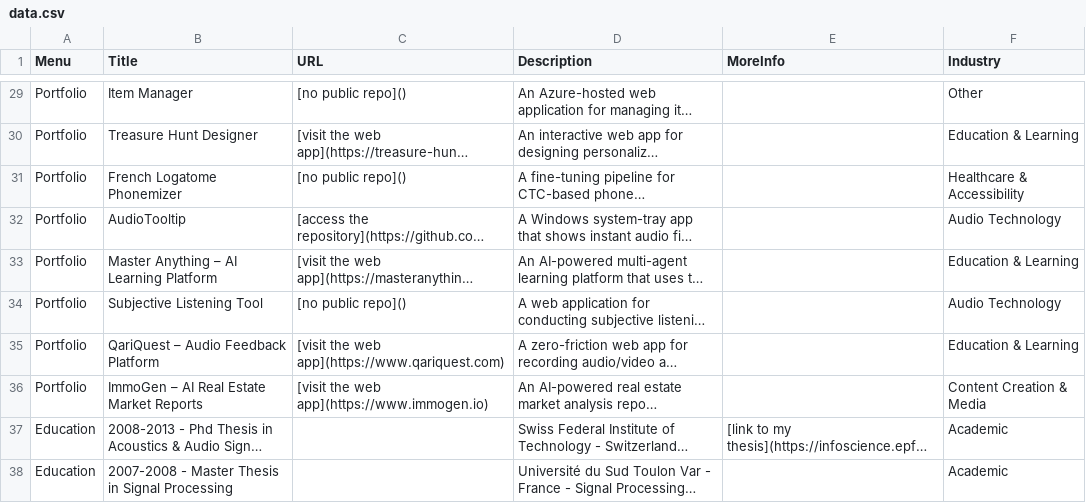
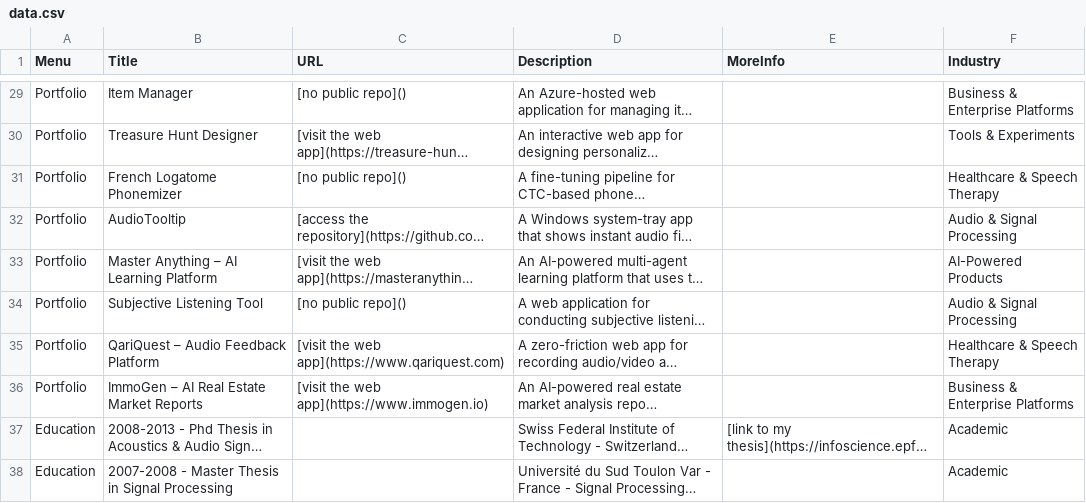
Before and after one commit to pmarmaroli/pmarmaroli.github.io, a CSV file: data.csv, drawn as a sheet; only a part is shown, gaps mark what is left out; long unchanged cells end in …; the diff covers the shown part only; the diff names each change by its address in the sheet, - before the commit and + after, or states it on an @@ line.

```diff
--- a/data.csv
+++ b/data.csv
-F29 (Industry): Other
+F29 (Industry): Business & Enterprise Platforms
-F30 (Industry): Education & Learning
+F30 (Industry): Tools & Experiments
-F31 (Industry): Healthcare & Accessibility
+F31 (Industry): Healthcare & Speech Therapy
-F32 (Industry): Audio Technology
+F32 (Industry): Audio & Signal Processing
-F33 (Industry): Education & Learning
+F33 (Industry): AI-Powered Products
-F34 (Industry): Audio Technology
+F34 (Industry): Audio & Signal Processing
-F35 (Industry): Education & Learning
+F35 (Industry): Healthcare & Speech Therapy
-F36 (Industry): Content Creation & Media
+F36 (Industry): Business & Enterprise Platforms
```
Also changed, not shown: 31 edited cells elsewhere in this file, 5 other files.
